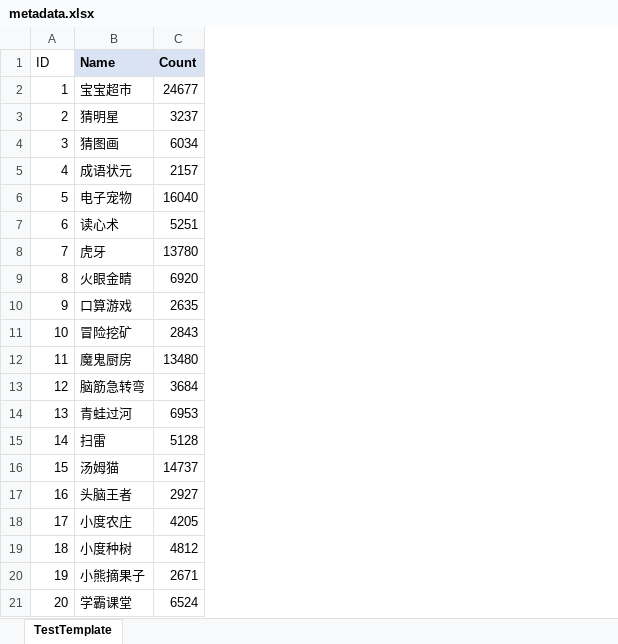
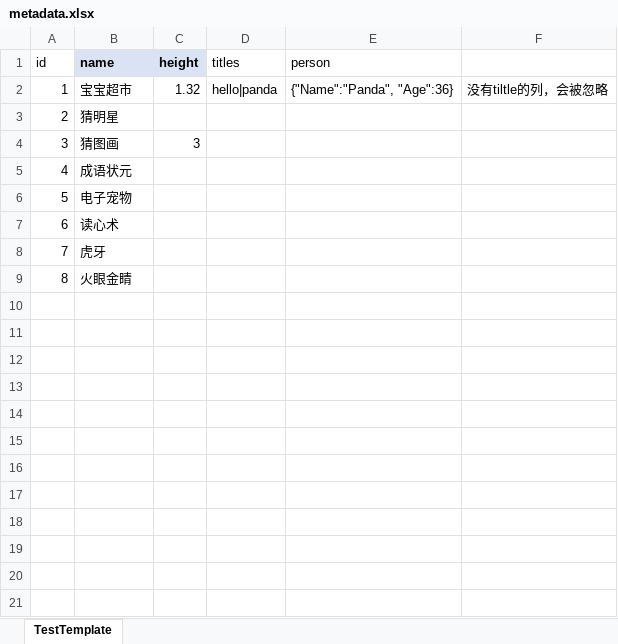
Before and after one commit to lixianmin/metadata, an Excel workbook: res/metadata.xlsx, sheet TestTemplate, drawn as a sheet; values as stored, in another font and other column widths than the file's, no borders; removed rows and columns are numbered as before the commit, all else as after; the diff names each change by its address in the sheet, - before the commit and + after, or states it on an @@ line.

```diff
--- a/res/metadata.xlsx (sheet TestTemplate)
+++ b/res/metadata.xlsx (sheet TestTemplate)
-column C (Count), rows 2-9: 24677 | 3237 | 6034 | 2157 | 16040 | 5251 | 13780 | 6920
+column C (height), rows 2-4: 1.32 |  | 3
+column D (titles), row 2: hello|panda
+column E (person), row 2: {"Name":"Panda", "Age":36}
+column F, row 2: 没有tiltle的列，会被忽略
@@ column A (id) renumbered in row 1 @@
-B1: Name
+B1: name
-row 10: 9 | 口算游戏 | 2635
-row 11: 10 | 冒险挖矿 | 2843
-row 12: 11 | 魔鬼厨房 | 13480
-row 13: 12 | 脑筋急转弯 | 3684
-row 14: 13 | 青蛙过河 | 6953
-row 15: 14 | 扫雷 | 5128
-row 16: 15 | 汤姆猫 | 14737
-row 17: 16 | 头脑王者 | 2927
-row 18: 17 | 小度农庄 | 4205
-row 19: 18 | 小度种树 | 4812
-row 20: 19 | 小熊摘果子 | 2671
-row 21: 20 | 学霸课堂 | 6524
```
Also changed, not shown: 3 other files.
